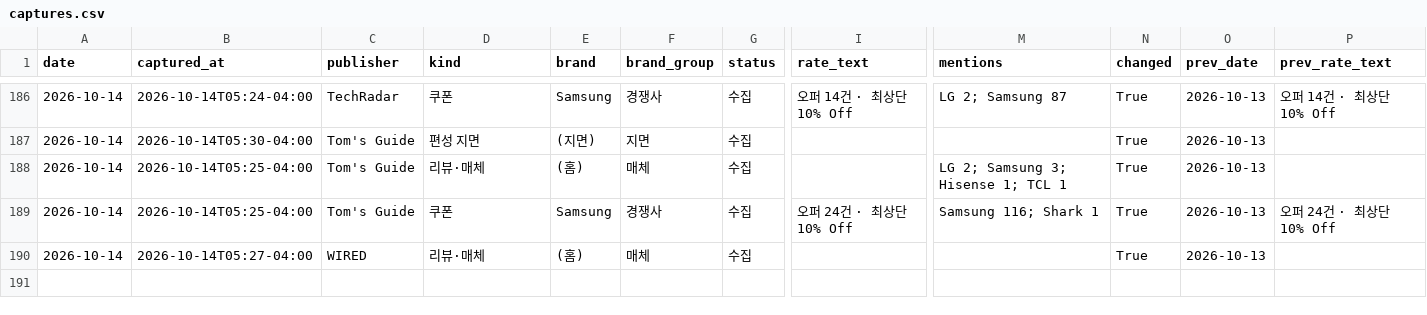
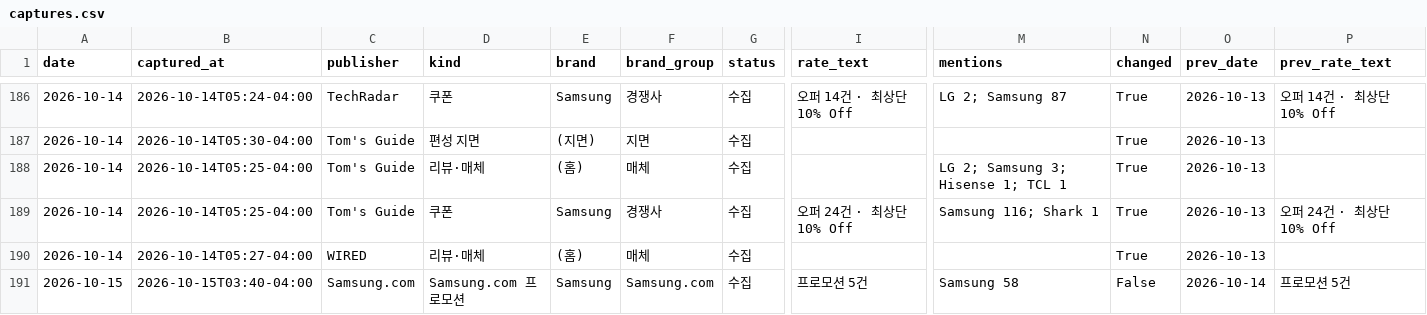
Before and after one commit to hazajous-code/affiliate-competitor-monitor, a CSV file: site/data/captures.csv, drawn as a sheet; only a part is shown, gaps mark what is left out; rows hold the shown columns only; the diff names each change by its address in the sheet, - before the commit and + after, or states it on an @@ line.

Commit message:
capture: 2026-10-15

```diff
--- a/site/data/captures.csv
+++ b/site/data/captures.csv
+row 191: 2026-10-15 | 2026-10-15T03:40-04:00 | Samsung.com | Samsung.com 프로모션 | Samsung | Samsung.com | 수집 | 프로모션 5건 | Samsung 58 | False | 2026-10-14 | 프로모션 5건
```
Also changed, not shown: 2 other files.
